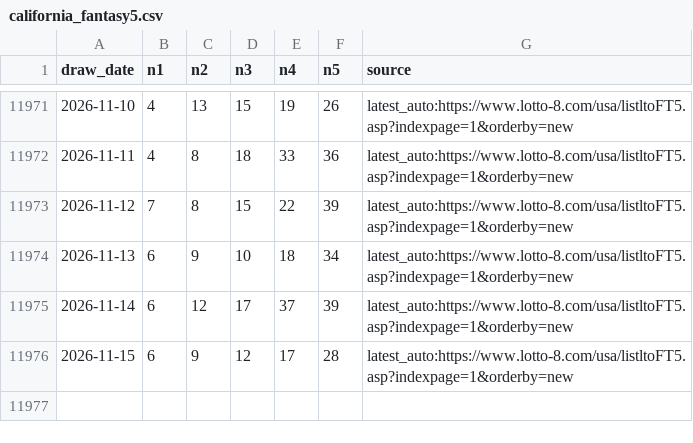
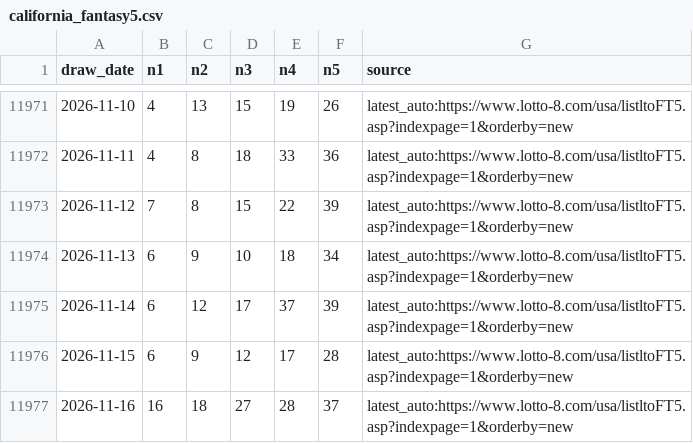
Before and after one commit to pingshen670924-dotcom/tiantianle-cloud-system, a CSV file: data/california_fantasy5.csv, drawn as a sheet; only a part is shown, gaps mark what is left out; the diff names each change by its address in the sheet, - before the commit and + after, or states it on an @@ line.

```diff
--- a/data/california_fantasy5.csv
+++ b/data/california_fantasy5.csv
+row 11977: 2026-11-16 | 16 | 18 | 27 | 28 | 37 | latest_auto:https://www.lotto-8.com/usa/listltoFT5.asp?indexpage=1&orderby=new
```
Also changed, not shown: 22 other files.
